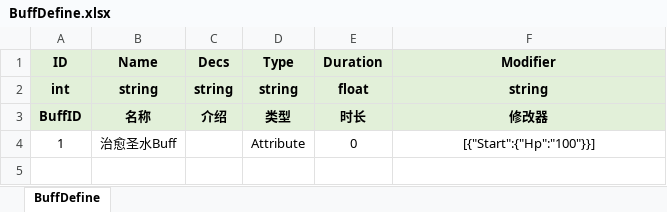
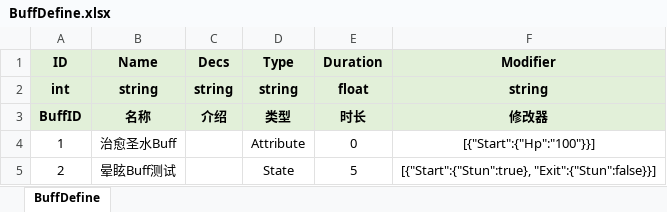
Before and after one commit to fuyouawa/MMORPG, an Excel workbook: SERVER/Common/Data/excel/BuffDefine.xlsx, sheet BuffDefine, drawn as a sheet; values as stored, in another font and other column widths than the file's, no borders; the diff names each change by its address in the sheet, - before the commit and + after, or states it on an @@ line.

```diff
--- a/SERVER/Common/Data/excel/BuffDefine.xlsx (sheet BuffDefine)
+++ b/SERVER/Common/Data/excel/BuffDefine.xlsx (sheet BuffDefine)
+row 5: 2 | 晕眩Buff测试 |  | State | 5 | [{"Start":{"Stun":true}, "Exit":{"Stun":false}}]
```
Also changed, not shown: 37 other files.
